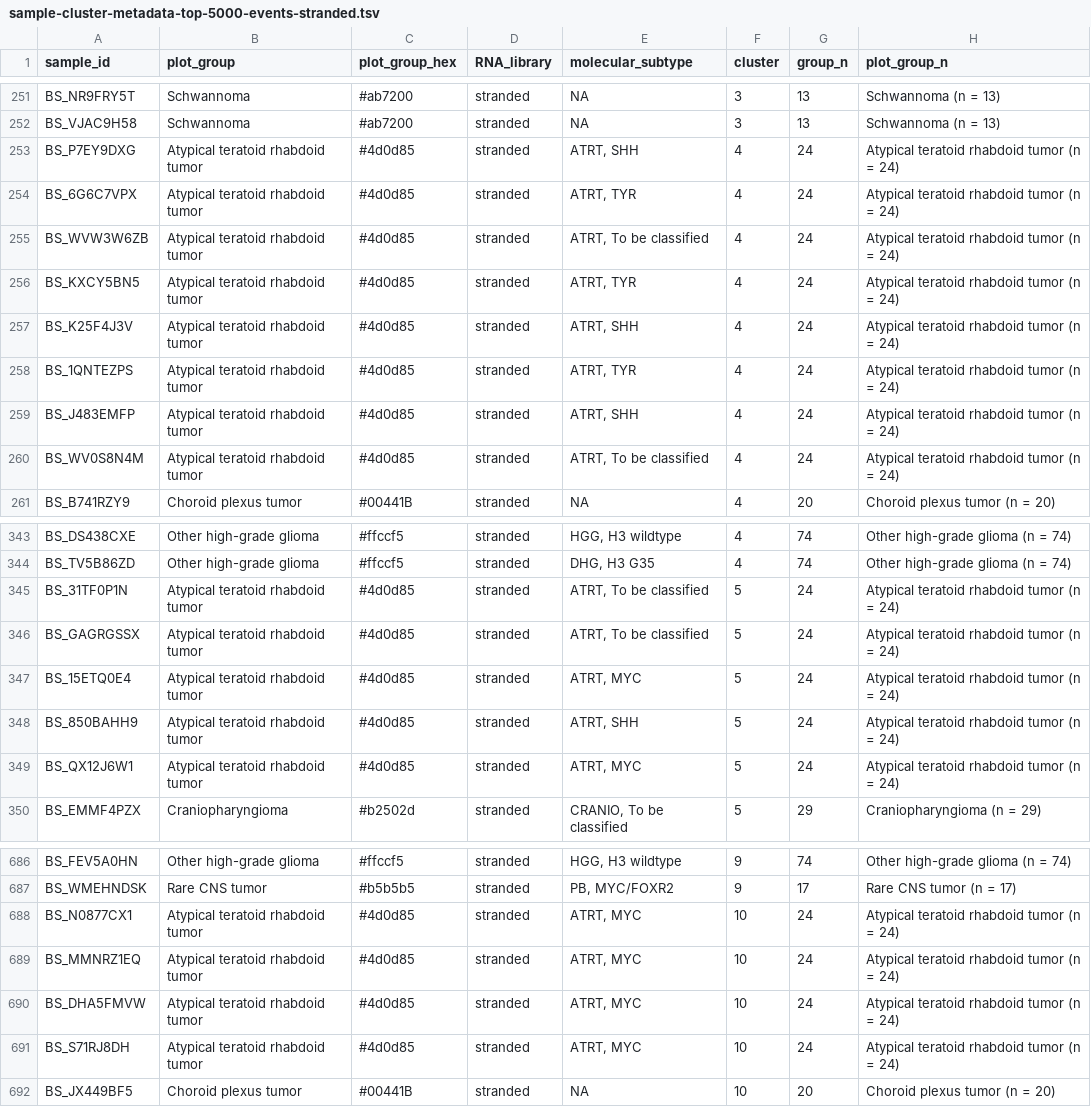
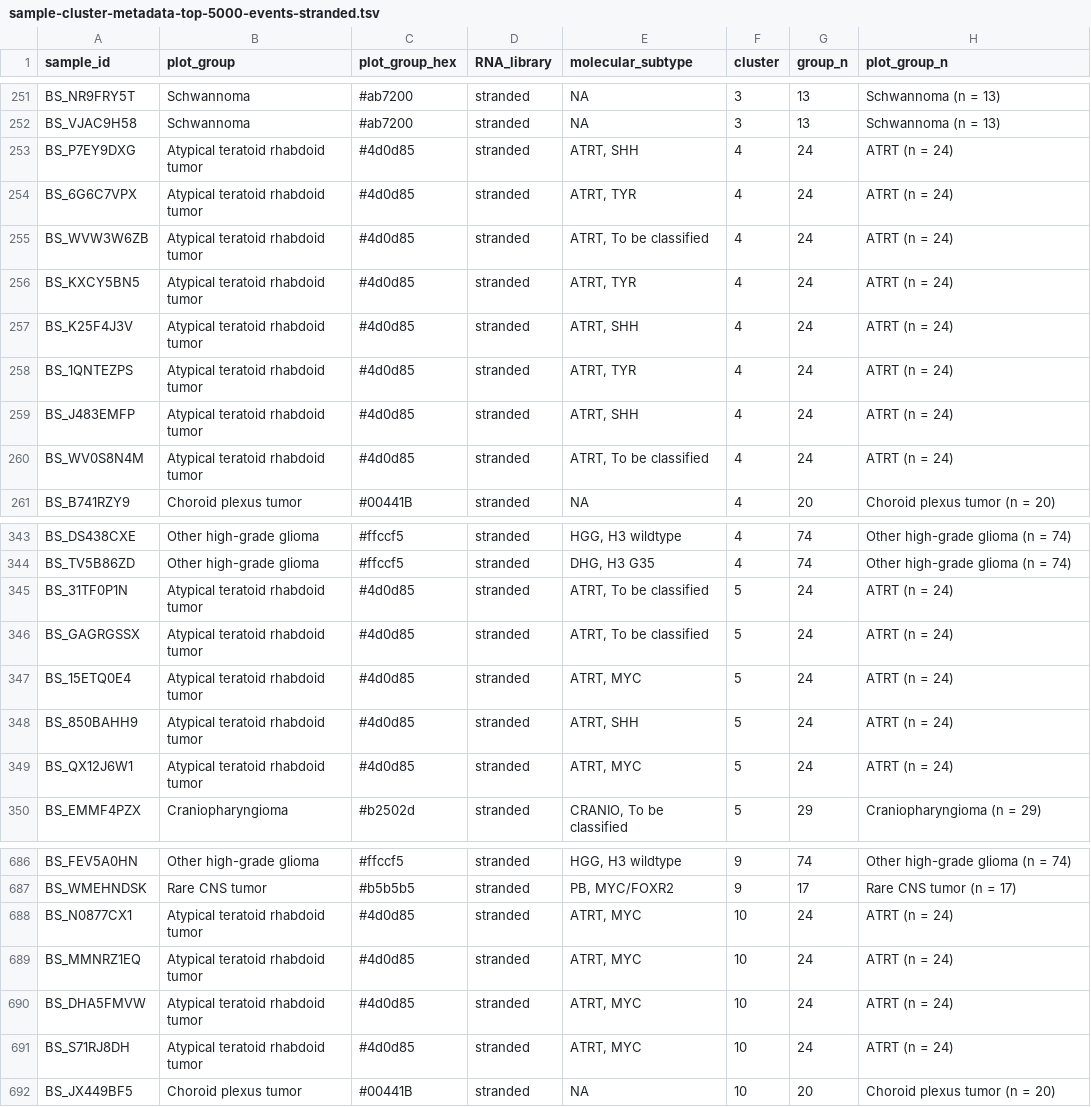
Before and after one commit to rokitalab/clk1-splicing, a TSV file: analyses/sample-psi-clustering/results/sample-cluster-metadata-top-5000-events-stranded.tsv, drawn as a sheet; only a part is shown, gaps mark what is left out; the diff covers the shown part only.

```diff
--- a/analyses/sample-psi-clustering/results/sample-cluster-metadata-top-5000-events-stranded.tsv
+++ b/analyses/sample-psi-clustering/results/sample-cluster-metadata-top-5000-events-stranded.tsv
@@ -252,10 +252,10 @@ BS_NR9FRY5T	Schwannoma	#ab7200	stranded	NA	3	13	Schwannoma (n = 13)
 BS_VJAC9H58	Schwannoma	#ab7200	stranded	NA	3	13	Schwannoma (n = 13)
-BS_P7EY9DXG	Atypical teratoid rhabdoid tumor	#4d0d85	stranded	ATRT, SHH	4	24	Atypical teratoid rhabdoid tumor (n = 24)
-BS_6G6C7VPX	Atypical teratoid rhabdoid tumor	#4d0d85	stranded	ATRT, TYR	4	24	Atypical teratoid rhabdoid tumor (n = 24)
-BS_WVW3W6ZB	Atypical teratoid rhabdoid tumor	#4d0d85	stranded	ATRT, To be classified	4	24	Atypical teratoid rhabdoid tumor (n = 24)
-BS_KXCY5BN5	Atypical teratoid rhabdoid tumor	#4d0d85	stranded	ATRT, TYR	4	24	Atypical teratoid rhabdoid tumor (n = 24)
-BS_K25F4J3V	Atypical teratoid rhabdoid tumor	#4d0d85	stranded	ATRT, SHH	4	24	Atypical teratoid rhabdoid tumor (n = 24)
-BS_1QNTEZPS	Atypical teratoid rhabdoid tumor	#4d0d85	stranded	ATRT, TYR	4	24	Atypical teratoid rhabdoid tumor (n = 24)
-BS_J483EMFP	Atypical teratoid rhabdoid tumor	#4d0d85	stranded	ATRT, SHH	4	24	Atypical teratoid rhabdoid tumor (n = 24)
-BS_WV0S8N4M	Atypical teratoid rhabdoid tumor	#4d0d85	stranded	ATRT, To be classified	4	24	Atypical teratoid rhabdoid tumor (n = 24)
+BS_P7EY9DXG	Atypical teratoid rhabdoid tumor	#4d0d85	stranded	ATRT, SHH	4	24	ATRT (n = 24)
+BS_6G6C7VPX	Atypical teratoid rhabdoid tumor	#4d0d85	stranded	ATRT, TYR	4	24	ATRT (n = 24)
+BS_WVW3W6ZB	Atypical teratoid rhabdoid tumor	#4d0d85	stranded	ATRT, To be classified	4	24	ATRT (n = 24)
+BS_KXCY5BN5	Atypical teratoid rhabdoid tumor	#4d0d85	stranded	ATRT, TYR	4	24	ATRT (n = 24)
+BS_K25F4J3V	Atypical teratoid rhabdoid tumor	#4d0d85	stranded	ATRT, SHH	4	24	ATRT (n = 24)
+BS_1QNTEZPS	Atypical teratoid rhabdoid tumor	#4d0d85	stranded	ATRT, TYR	4	24	ATRT (n = 24)
+BS_J483EMFP	Atypical teratoid rhabdoid tumor	#4d0d85	stranded	ATRT, SHH	4	24	ATRT (n = 24)
+BS_WV0S8N4M	Atypical teratoid rhabdoid tumor	#4d0d85	stranded	ATRT, To be classified	4	24	ATRT (n = 24)
 BS_B741RZY9	Choroid plexus tumor	#00441B	stranded	NA	4	20	Choroid plexus tumor (n = 20)
@@ -344,7 +344,7 @@ BS_DS438CXE	Other high-grade glioma	#ffccf5	stranded	HGG, H3 wildtype	4	74	Other
 BS_TV5B86ZD	Other high-grade glioma	#ffccf5	stranded	DHG, H3 G35	4	74	Other high-grade glioma (n = 74)
-BS_31TF0P1N	Atypical teratoid rhabdoid tumor	#4d0d85	stranded	ATRT, To be classified	5	24	Atypical teratoid rhabdoid tumor (n = 24)
-BS_GAGRGSSX	Atypical teratoid rhabdoid tumor	#4d0d85	stranded	ATRT, To be classified	5	24	Atypical teratoid rhabdoid tumor (n = 24)
-BS_15ETQ0E4	Atypical teratoid rhabdoid tumor	#4d0d85	stranded	ATRT, MYC	5	24	Atypical teratoid rhabdoid tumor (n = 24)
-BS_850BAHH9	Atypical teratoid rhabdoid tumor	#4d0d85	stranded	ATRT, SHH	5	24	Atypical teratoid rhabdoid tumor (n = 24)
-BS_QX12J6W1	Atypical teratoid rhabdoid tumor	#4d0d85	stranded	ATRT, MYC	5	24	Atypical teratoid rhabdoid tumor (n = 24)
+BS_31TF0P1N	Atypical teratoid rhabdoid tumor	#4d0d85	stranded	ATRT, To be classified	5	24	ATRT (n = 24)
+BS_GAGRGSSX	Atypical teratoid rhabdoid tumor	#4d0d85	stranded	ATRT, To be classified	5	24	ATRT (n = 24)
+BS_15ETQ0E4	Atypical teratoid rhabdoid tumor	#4d0d85	stranded	ATRT, MYC	5	24	ATRT (n = 24)
+BS_850BAHH9	Atypical teratoid rhabdoid tumor	#4d0d85	stranded	ATRT, SHH	5	24	ATRT (n = 24)
+BS_QX12J6W1	Atypical teratoid rhabdoid tumor	#4d0d85	stranded	ATRT, MYC	5	24	ATRT (n = 24)
 BS_EMMF4PZX	Craniopharyngioma	#b2502d	stranded	CRANIO, To be classified	5	29	Craniopharyngioma (n = 29)
@@ -687,6 +687,6 @@ BS_FEV5A0HN	Other high-grade glioma	#ffccf5	stranded	HGG, H3 wildtype	9	74	Other
 BS_WMEHNDSK	Rare CNS tumor	#b5b5b5	stranded	PB, MYC/FOXR2	9	17	Rare CNS tumor (n = 17)
-BS_N0877CX1	Atypical teratoid rhabdoid tumor	#4d0d85	stranded	ATRT, MYC	10	24	Atypical teratoid rhabdoid tumor (n = 24)
-BS_MMNRZ1EQ	Atypical teratoid rhabdoid tumor	#4d0d85	stranded	ATRT, MYC	10	24	Atypical teratoid rhabdoid tumor (n = 24)
-BS_DHA5FMVW	Atypical teratoid rhabdoid tumor	#4d0d85	stranded	ATRT, MYC	10	24	Atypical teratoid rhabdoid tumor (n = 24)
-BS_S71RJ8DH	Atypical teratoid rhabdoid tumor	#4d0d85	stranded	ATRT, MYC	10	24	Atypical teratoid rhabdoid tumor (n = 24)
+BS_N0877CX1	Atypical teratoid rhabdoid tumor	#4d0d85	stranded	ATRT, MYC	10	24	ATRT (n = 24)
+BS_MMNRZ1EQ	Atypical teratoid rhabdoid tumor	#4d0d85	stranded	ATRT, MYC	10	24	ATRT (n = 24)
+BS_DHA5FMVW	Atypical teratoid rhabdoid tumor	#4d0d85	stranded	ATRT, MYC	10	24	ATRT (n = 24)
+BS_S71RJ8DH	Atypical teratoid rhabdoid tumor	#4d0d85	stranded	ATRT, MYC	10	24	ATRT (n = 24)
 BS_JX449BF5	Choroid plexus tumor	#00441B	stranded	NA	10	20	Choroid plexus tumor (n = 20)
```
Also changed, not shown: 24 edited cells elsewhere in this file, 12 other files.
